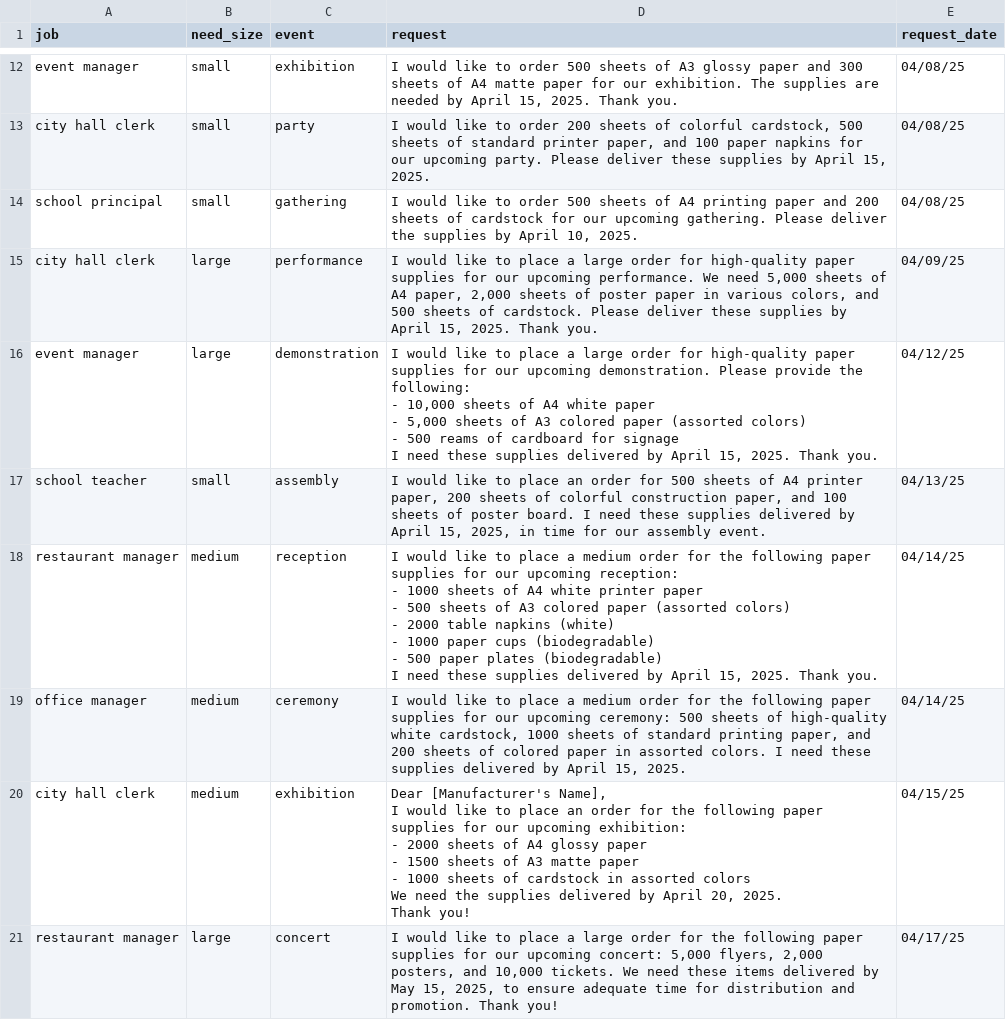
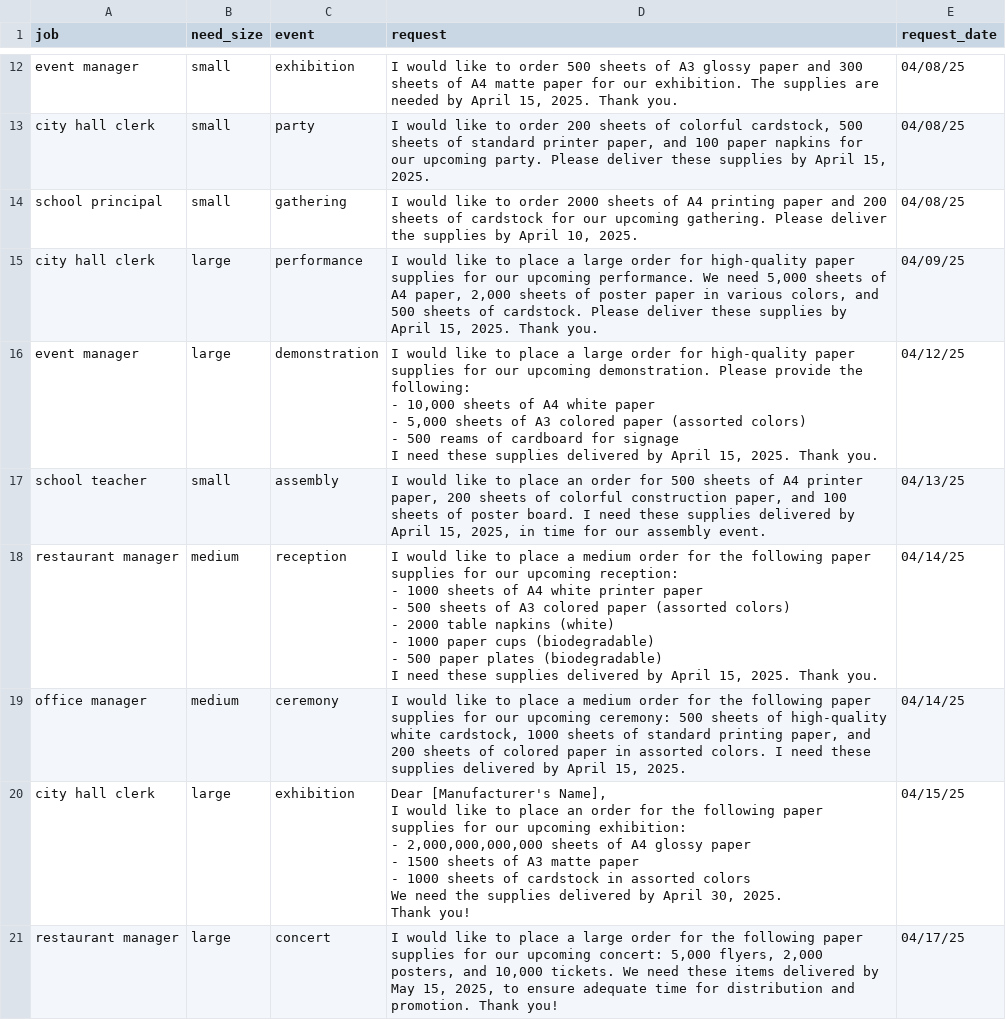
Before and after one commit to AhmedKrimi/multi-agents-paper-trail, a CSV file: data/quote_requests_sample.csv, drawn as a sheet; only a part is shown, gaps mark what is left out.

Commit message:
test: add end-to-end order processing tests

```diff
--- a/data/quote_requests_sample.csv
+++ b/data/quote_requests_sample.csv
@@ -39,3 +39,3 @@ event manager,small,exhibition,"I would like to order 500 sheets of A3 glossy pa
 city hall clerk,small,party,"I would like to order 200 sheets of colorful cardstock, 500 sheets of standard printer paper, and 100 paper napkins for our upcoming party. Please deliver these supplies by April 15, 2025.",04/08/25
-school principal,small,gathering,"I would like to order 500 sheets of A4 printing paper and 200 sheets of cardstock for our upcoming gathering. Please deliver the supplies by April 10, 2025.",04/08/25
+school principal,small,gathering,"I would like to order 2000 sheets of A4 printing paper and 200 sheets of cardstock for our upcoming gathering. Please deliver the supplies by April 10, 2025.",04/08/25
 city hall clerk,large,performance,"I would like to place a large order for high-quality paper supplies for our upcoming performance. We need 5,000 sheets of A4 paper, 2,000 sheets of poster paper in various colors, and 500 sheets of cardstock. Please deliver these supplies by April 15, 2025. Thank you.",04/09/25
@@ -59,13 +59,13 @@ I need these supplies delivered by April 15, 2025. Thank you.",04/14/25
 office manager,medium,ceremony,"I would like to place a medium order for the following paper supplies for our upcoming ceremony: 500 sheets of high-quality white cardstock, 1000 sheets of standard printing paper, and 200 sheets of colored paper in assorted colors. I need these supplies delivered by April 15, 2025.",04/14/25
-city hall clerk,medium,exhibition,"Dear [Manufacturer's Name],
-
-I would like to place an order for the following paper supplies for our upcoming exhibition:
-
-- 2000 sheets of A4 glossy paper
-- 1500 sheets of A3 matte paper
-- 1000 sheets of cardstock in assorted colors
-
-We need the supplies delivered by April 20, 2025.
-
-Thank you!",04/15/25
+city hall clerk,large,exhibition,"Dear [Manufacturer's Name],
+
+I would like to place an order for the following paper supplies for our upcoming exhibition:
+
+- 2,000,000,000,000 sheets of A4 glossy paper
+- 1500 sheets of A3 matte paper
+- 1000 sheets of cardstock in assorted colors
+
+We need the supplies delivered by April 30, 2025.
+
+Thank you!",04/15/25
 restaurant manager,large,concert,"I would like to place a large order for the following paper supplies for our upcoming concert: 5,000 flyers, 2,000 posters, and 10,000 tickets. We need these items delivered by May 15, 2025, to ensure adequate time for distribution and promotion. Thank you!",04/17/25
```
Also changed, not shown: 9 other files.
